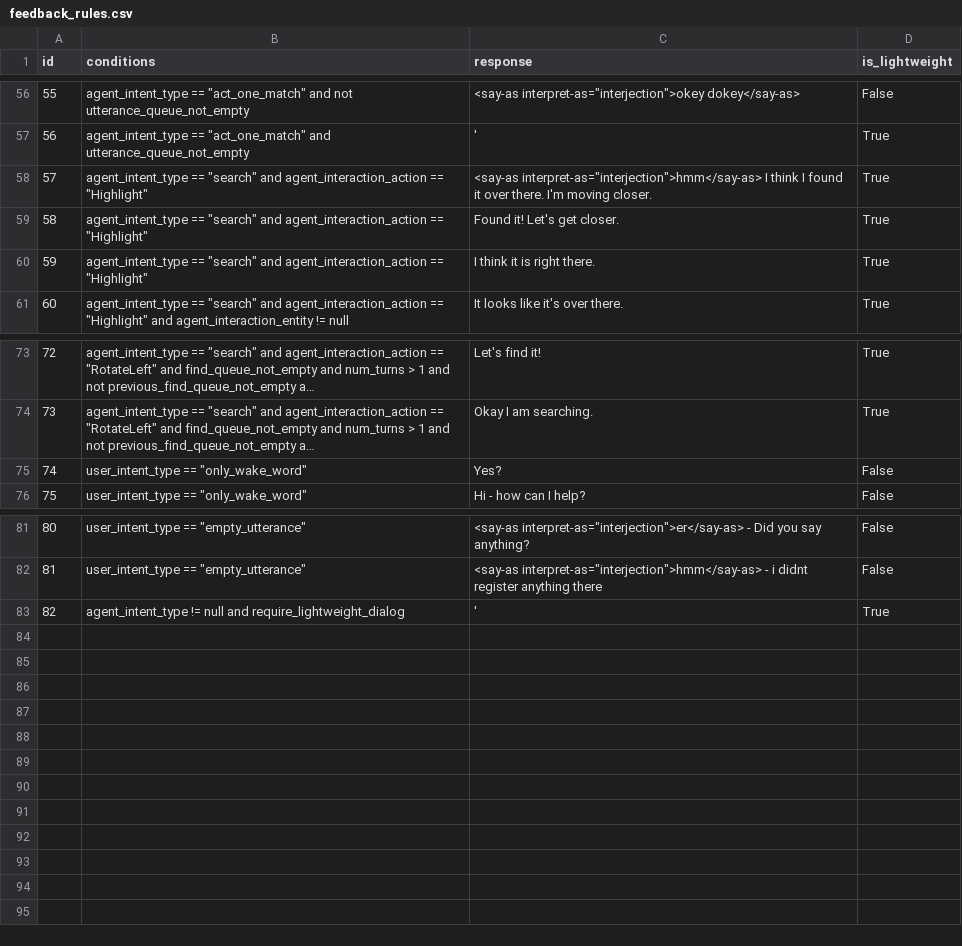
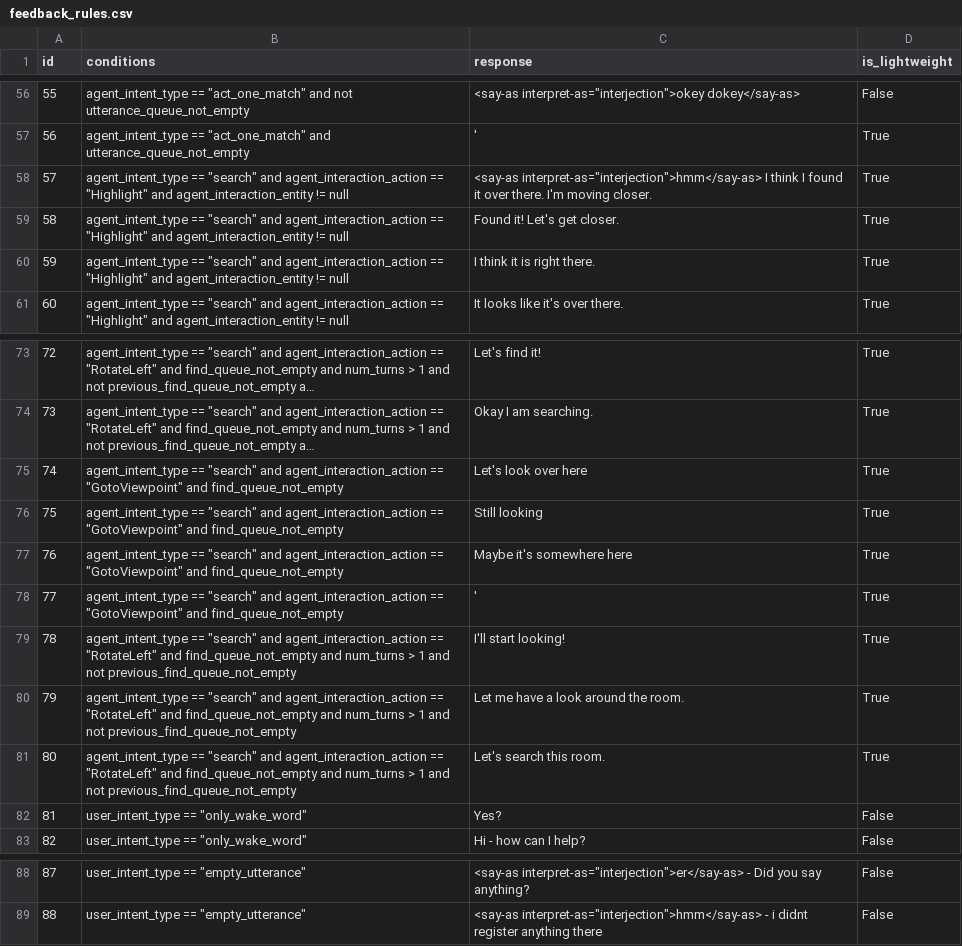
Before and after one commit to emma-heriot-watt/experience-hub, a CSV file: src/emma_experience_hub/constants/simbot/feedback_rules.csv, drawn as a sheet; only a part is shown, gaps mark what is left out; long unchanged cells end in …; removed rows and columns are numbered as before the commit, all else as after; the diff names each change by its address in the sheet, - before the commit and + after, or states it on an @@ line.

Commit message:
fix: Enable search across viewpoints and reset of utterance queue (#263)
- Enable the `GreedyMaximumVertexCoverSearchPlanner`
- For compound instructions such as `Find the fridge and open it`, we
need to reset the utterance queue if the fridge is not found. This
happens when the find queue is empty and the final action is RotateLeft,
because we have already searched the frame we will end up in.
- Also, I increased the `distance_threshold` to 3 and tested with it.

---

- [x] This PR **has** been tested in the staging environment.
- [ ] This PR altered the decision-making process of the bot and these
alternations have been included in the [Figma
diagram](https://www.figma.com/file/lHucvo4KDMaex98TfgYbNq/Agent-Decision-Making-Process-Implementation?node-id=0%3A1&t=mzKjVjRXdeBty4co-1).

```diff
--- a/src/emma_experience_hub/constants/simbot/feedback_rules.csv
+++ b/src/emma_experience_hub/constants/simbot/feedback_rules.csv
-B58:B60 (conditions): …== "Highlight"
+B58:B60 (conditions): …== "Highlight" and agent_interaction_entity != null
+row 75: 74 | agent_intent_type == "search" and agent_interaction_action == "GotoViewpoint" and find_queue_not_empty | Let's look over here | True
+row 76: 75 | agent_intent_type == "search" and agent_interaction_action == "GotoViewpoint" and find_queue_not_empty | Still looking | True
+row 77: 76 | agent_intent_type == "search" and agent_interaction_action == "GotoViewpoint" and find_queue_not_empty | Maybe it's somewhere here | True
+row 78: 77 | agent_intent_type == "search" and agent_interaction_action == "GotoViewpoint" and find_queue_not_empty | ' | True
+row 79: 78 | agent_intent_type == "search" and agent_interaction_action == "RotateLeft" and find_queue_not_empty and num_turns > 1 and not previous_find_queue_not_empty | I'll start looking! | True
+row 80: 79 | agent_intent_type == "search" and agent_interaction_action == "RotateLeft" and find_queue_not_empty and num_turns > 1 and not previous_find_queue_not_empty | Let me have a look around the room. | True
+row 81: 80 | agent_intent_type == "search" and agent_interaction_action == "RotateLeft" and find_queue_not_empty and num_turns > 1 and not previous_find_queue_not_empty | Let's search this room. | True
@@ column A (id) renumbered between rows 82 and 89 @@
-row 83: 82 | agent_intent_type != null and require_lightweight_dialog | ' | True
```
Also changed, not shown: 4 other files.
